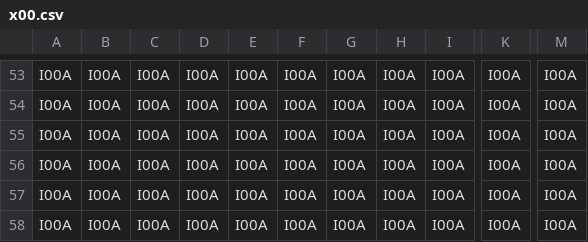
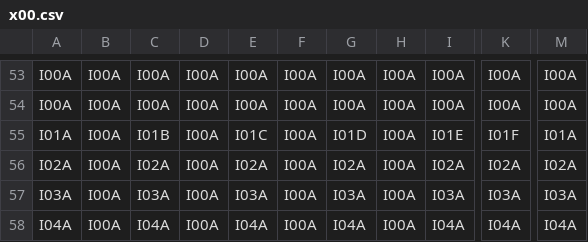
Before and after one commit to apparos09/DDY-GJM-23, a CSV file: Assets/Resources/Data/Areas/x00.csv, drawn as a sheet; only a part is shown, gaps mark what is left out; the diff covers the shown part only; the diff names each change by its address in the sheet, - before the commit and + after, or states it on an @@ line.

```diff
--- a/Assets/Resources/Data/Areas/x00.csv
+++ b/Assets/Resources/Data/Areas/x00.csv
-A55: I00A
+A55: I01A
-C55: I00A
+C55: I01B
-E55: I00A
+E55: I01C
-G55: I00A
+G55: I01D
-I55: I00A
+I55: I01E
-K55: I00A
+K55: I01F
-M55: I00A
+M55: I01A
-A56: I00A
+A56: I02A
-C56: I00A
+C56: I02A
-E56: I00A
+E56: I02A
-G56: I00A
+G56: I02A
-I56: I00A
+I56: I02A
-K56: I00A
+K56: I02A
-M56: I00A
+M56: I02A
-A57: I00A
+A57: I03A
-C57: I00A
+C57: I03A
-E57: I00A
+E57: I03A
-G57: I00A
+G57: I03A
-I57: I00A
+I57: I03A
-K57: I00A
+K57: I03A
-M57: I00A
+M57: I03A
-A58: I00A
+A58: I04A
-C58: I00A
+C58: I04A
-E58: I00A
+E58: I04A
-G58: I00A
+G58: I04A
-I58: I00A
+I58: I04A
-K58: I00A
+K58: I04A
-M58: I00A
+M58: I04A
```
Also changed, not shown: 68 edited cells elsewhere in this file, 1 other file.
